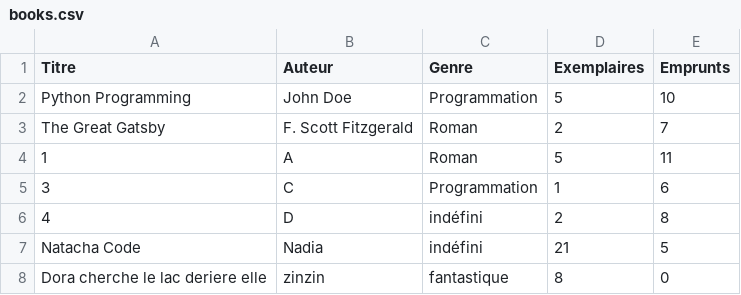
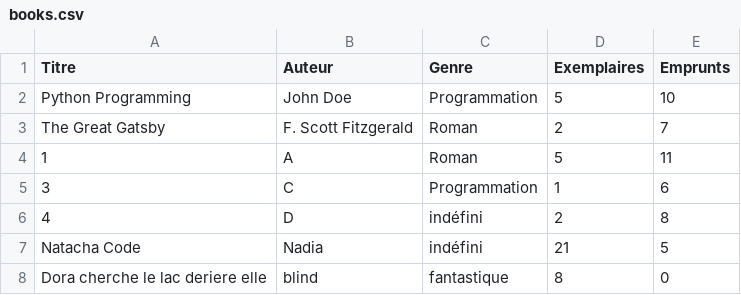
Before and after one commit to dracken24/MyLib, a CSV file: csv/books.csv, drawn as a sheet.

```diff
--- a/csv/books.csv
+++ b/csv/books.csv
@@ -7,2 +7,2 @@ The Great Gatsby,F. Scott Fitzgerald,Roman,2,7
 Natacha Code,Nadia,indéfini,21,5
-Dora cherche le lac deriere elle,zinzin,fantastique,8,0
+Dora cherche le lac deriere elle,blind,fantastique,8,0
```
Also changed, not shown: 5 other files.
